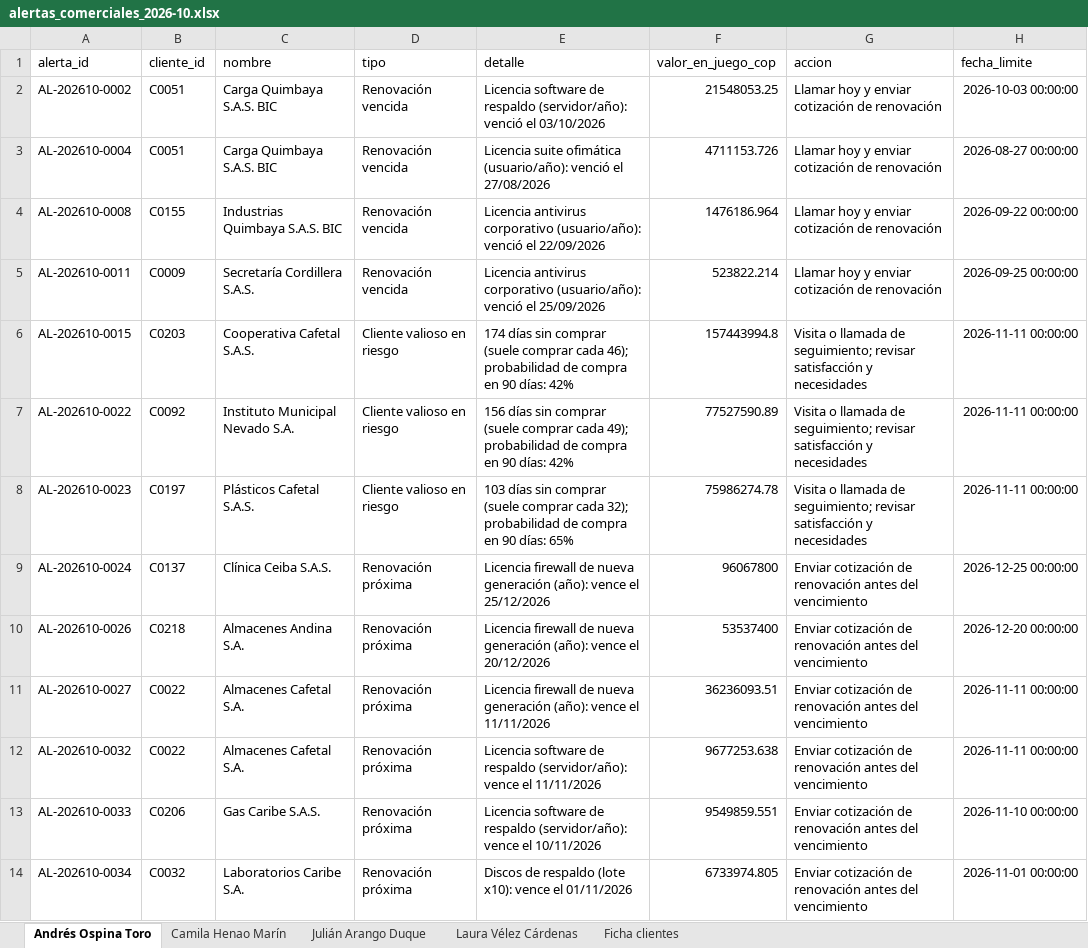
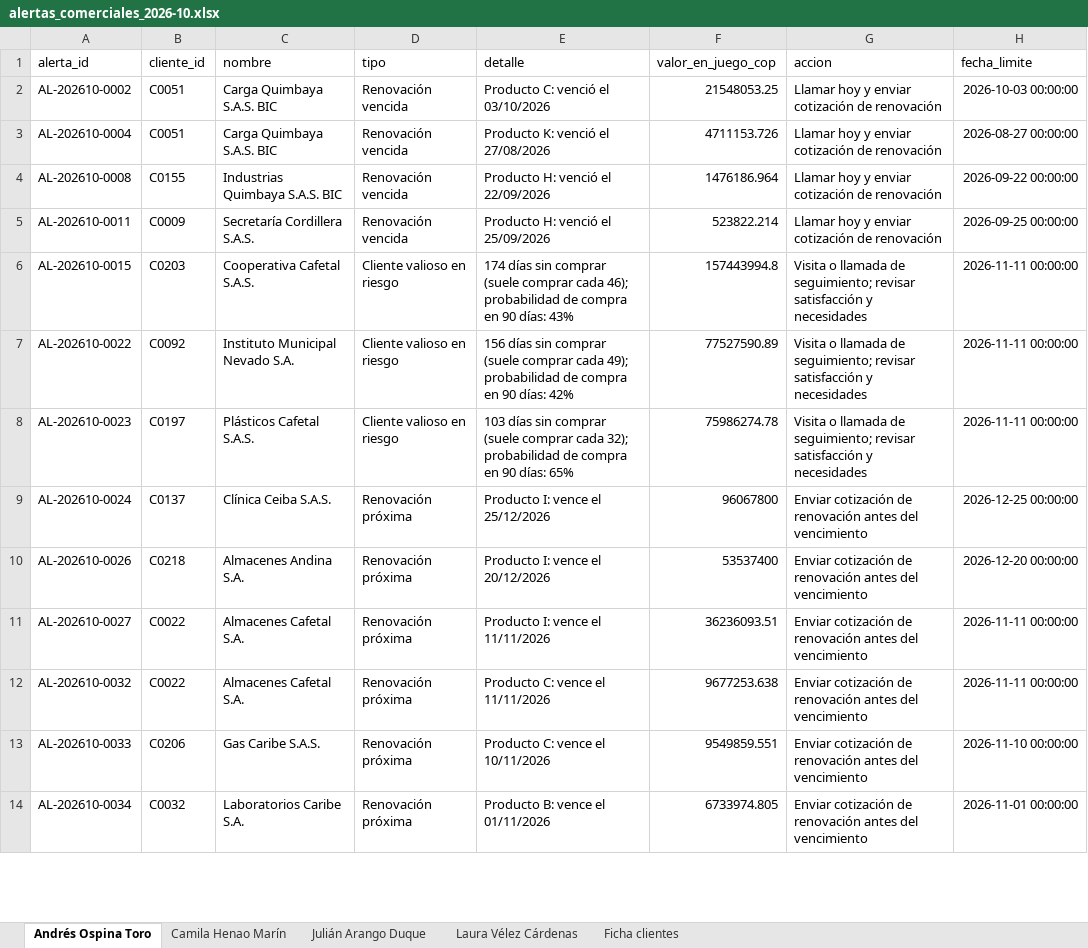
Before and after one commit to camilovilla1185-cpu/green-services-mvp, an Excel workbook: outputs/alertas_comerciales_2026-10.xlsx, sheet Andrés Ospina Toro, drawn as a sheet; only a part is shown; values as stored, in another font and other column widths than the file's, no borders; the diff covers the shown part only; the diff names each change by its address in the sheet, - before the commit and + after, or states it on an @@ line.

```diff
--- a/outputs/alertas_comerciales_2026-10.xlsx (sheet Andrés Ospina Toro)
+++ b/outputs/alertas_comerciales_2026-10.xlsx (sheet Andrés Ospina Toro)
-E2 (detalle): Licencia software de respaldo (servidor/año): venció el…
+E2 (detalle): Producto C: venció el…
-E3 (detalle): Licencia suite ofimática (usuario/año): venció el…
+E3 (detalle): Producto K: venció el…
-E4 (detalle): Licencia antivirus corporativo (usuario/año): venció el…
+E4 (detalle): Producto H: venció el…
-E5 (detalle): Licencia antivirus corporativo (usuario/año): venció el…
+E5 (detalle): Producto H: venció el…
-E6 (detalle): …90 días: 42%
+E6 (detalle): …90 días: 43%
-E9 (detalle): Licencia firewall de nueva generación (año): vence el…
+E9 (detalle): Producto I: vence el…
-E10 (detalle): Licencia firewall de nueva generación (año): vence el…
+E10 (detalle): Producto I: vence el…
-E11 (detalle): Licencia firewall de nueva generación (año): vence el…
+E11 (detalle): Producto I: vence el…
-E12 (detalle): Licencia software de respaldo (servidor/año): vence el…
+E12 (detalle): Producto C: vence el…
-E13 (detalle): Licencia software de respaldo (servidor/año): vence el…
+E13 (detalle): Producto C: vence el…
-E14 (detalle): Discos de respaldo (lote x10): vence el 01/11/2026
+E14 (detalle): Producto B: vence el 01/11/2026
```
Also changed, not shown: 12 edited cells elsewhere in this sheet, sheet Ficha clientes, sheet Camila Henao Marín, sheet Julián Arango Duque, sheet Laura Vélez Cárdenas, 23 other files.
